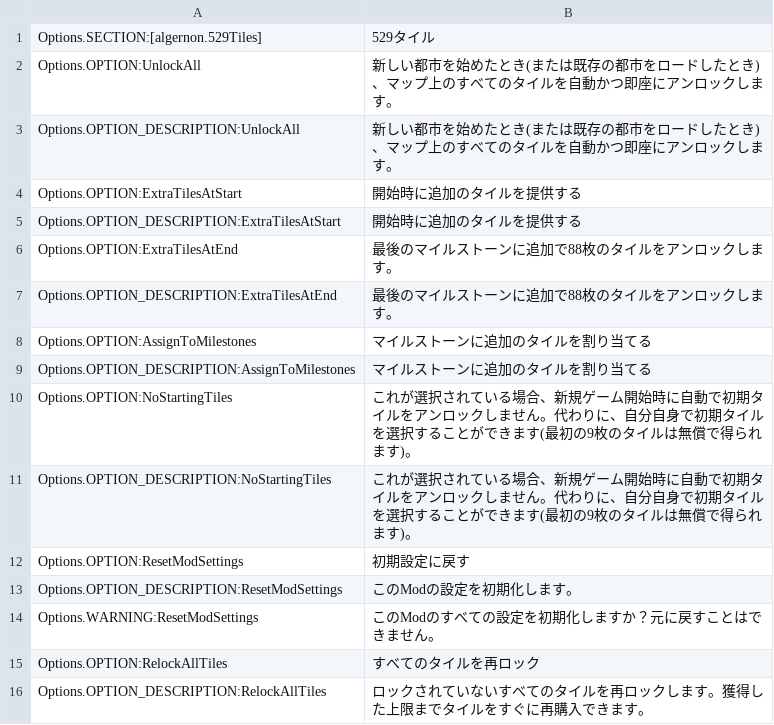
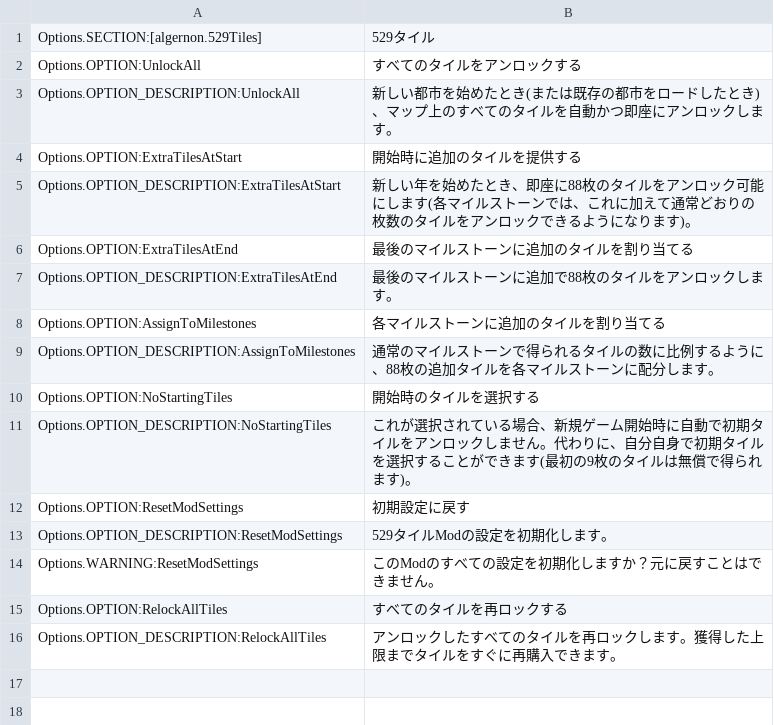
Before and after one commit to algernon-A/FiveTwentyNineTiles, a CSV file: l10n/ja-JP.csv, drawn as a sheet.

```diff
--- a/l10n/ja-JP.csv
+++ b/l10n/ja-JP.csv
@@ -1,16 +1,16 @@
 "Options.SECTION:[algernon.529Tiles]"	"529タイル"
-"Options.OPTION:UnlockAll"	"新しい都市を始めたとき(または既存の都市をロードしたとき)、マップ上のすべてのタイルを自動かつ即座にアンロックします。"
+"Options.OPTION:UnlockAll"	"すべてのタイルをアンロックする"
 "Options.OPTION_DESCRIPTION:UnlockAll"	"新しい都市を始めたとき(または既存の都市をロードしたとき)、マップ上のすべてのタイルを自動かつ即座にアンロックします。"
 "Options.OPTION:ExtraTilesAtStart"	"開始時に追加のタイルを提供する"
-"Options.OPTION_DESCRIPTION:ExtraTilesAtStart"	"開始時に追加のタイルを提供する"
-"Options.OPTION:ExtraTilesAtEnd"	"最後のマイルストーンに追加で88枚のタイルをアンロックします。"
+"Options.OPTION_DESCRIPTION:ExtraTilesAtStart"	"新しい年を始めたとき、即座に88枚のタイルをアンロック可能にします(各マイルストーンでは、これに加えて通常どおりの枚数のタイルをアンロックできるようになります)。"
+"Options.OPTION:ExtraTilesAtEnd"	"最後のマイルストーンに追加のタイルを割り当てる"
 "Options.OPTION_DESCRIPTION:ExtraTilesAtEnd"	"最後のマイルストーンに追加で88枚のタイルをアンロックします。"
-"Options.OPTION:AssignToMilestones"	"マイルストーンに追加のタイルを割り当てる"
-"Options.OPTION_DESCRIPTION:AssignToMilestones"	"マイルストーンに追加のタイルを割り当てる"
-"Options.OPTION:NoStartingTiles"	"これが選択されている場合、新規ゲーム開始時に自動で初期タイルをアンロックしません。代わりに、自分自身で初期タイルを選択することができます(最初の9枚のタイルは無償で得られます)。"
+"Options.OPTION:AssignToMilestones"	"各マイルストーンに追加のタイルを割り当てる"
+"Options.OPTION_DESCRIPTION:AssignToMilestones"	"通常のマイルストーンで得られるタイルの数に比例するように、88枚の追加タイルを各マイルストーンに配分します。"
+"Options.OPTION:NoStartingTiles"	"開始時のタイルを選択する"
 "Options.OPTION_DESCRIPTION:NoStartingTiles"	"これが選択されている場合、新規ゲーム開始時に自動で初期タイルをアンロックしません。代わりに、自分自身で初期タイルを選択することができます(最初の9枚のタイルは無償で得られます)。"
 "Options.OPTION:ResetModSettings"	"初期設定に戻す"
-"Options.OPTION_DESCRIPTION:ResetModSettings"	"このModの設定を初期化します。"
+"Options.OPTION_DESCRIPTION:ResetModSettings"	"529タイルModの設定を初期化します。"
 "Options.WARNING:ResetModSettings"	"このModのすべての設定を初期化しますか？元に戻すことはできません。"
-"Options.OPTION:RelockAllTiles"	"すべてのタイルを再ロック"
-"Options.OPTION_DESCRIPTION:RelockAllTiles"	"ロックされていないすべてのタイルを再ロックします。獲得した上限までタイルをすぐに再購入できます。"
+"Options.OPTION:RelockAllTiles"	"すべてのタイルを再ロックする"
+"Options.OPTION_DESCRIPTION:RelockAllTiles"	"アンロックしたすべてのタイルを再ロックします。獲得した上限までタイルをすぐに再購入できます。"
```
Also changed, not shown: l10n/es-ES.csv, l10n/zh-HANS.csv, 8 other files.
